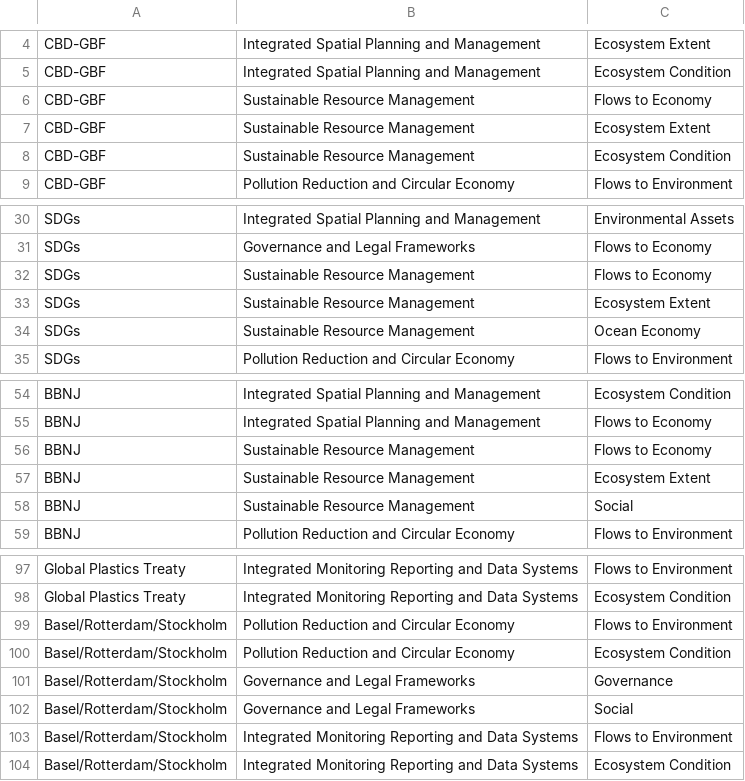
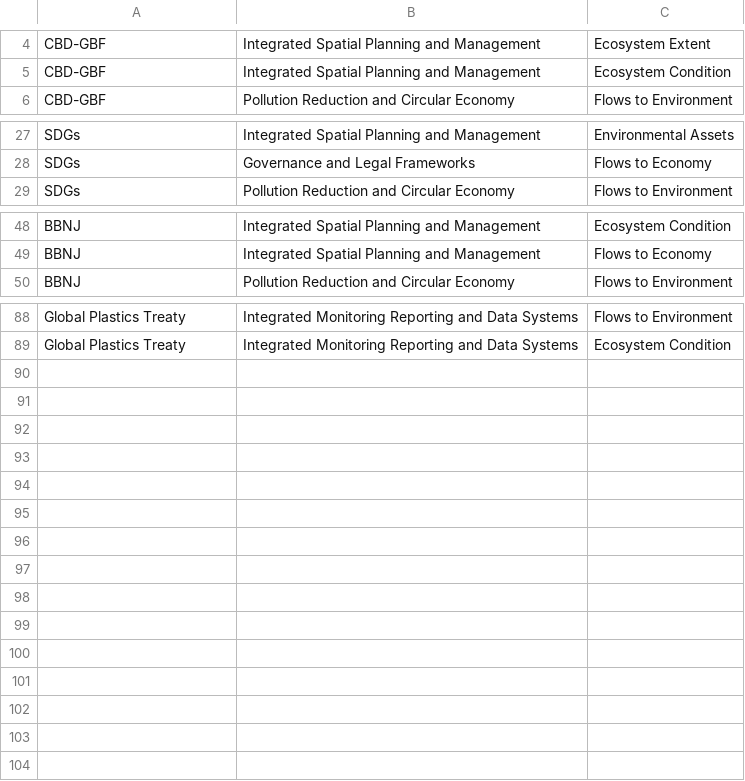
Before and after one commit to MariaGAlarcon/environmental-conventions-data.csv, a CSV file: C-PD-OA.csv, drawn as a sheet; only a part is shown, gaps mark what is left out.

Commit message:
Update C-PD-OA.csv

```diff
--- a/C-PD-OA.csv
+++ b/C-PD-OA.csv
@@ -5,5 +5,2 @@ CBD-GBF,Integrated Spatial Planning and Management,Ecosystem Extent
 CBD-GBF,Integrated Spatial Planning and Management,Ecosystem Condition
-CBD-GBF,Sustainable Resource Management,Flows to Economy
-CBD-GBF,Sustainable Resource Management,Ecosystem Extent
-CBD-GBF,Sustainable Resource Management,Ecosystem Condition
 CBD-GBF,Pollution Reduction and Circular Economy,Flows to Environment
@@ -31,5 +28,2 @@ SDGs,Integrated Spatial Planning and Management,Environmental Assets
 SDGs,Governance and Legal Frameworks,Flows to Economy
-SDGs,Sustainable Resource Management,Flows to Economy
-SDGs,Sustainable Resource Management,Ecosystem Extent
-SDGs,Sustainable Resource Management,Ocean Economy
 SDGs,Pollution Reduction and Circular Economy,Flows to Environment
@@ -55,5 +49,2 @@ BBNJ,Integrated Spatial Planning and Management,Ecosystem Condition
 BBNJ,Integrated Spatial Planning and Management,Flows to Economy
-BBNJ,Sustainable Resource Management,Flows to Economy
-BBNJ,Sustainable Resource Management,Ecosystem Extent
-BBNJ,Sustainable Resource Management,Social
 BBNJ,Pollution Reduction and Circular Economy,Flows to Environment
@@ -98,7 +89 @@ Global Plastics Treaty,Integrated Monitoring Reporting and Data Systems,Flows to
 Global Plastics Treaty,Integrated Monitoring Reporting and Data Systems,Ecosystem Condition
-Basel/Rotterdam/Stockholm,Pollution Reduction and Circular Economy,Flows to Environment
-Basel/Rotterdam/Stockholm,Pollution Reduction and Circular Economy,Ecosystem Condition
-Basel/Rotterdam/Stockholm,Governance and Legal Frameworks,Governance
-Basel/Rotterdam/Stockholm,Governance and Legal Frameworks,Social
-Basel/Rotterdam/Stockholm,Integrated Monitoring Reporting and Data Systems,Flows to Environment
-Basel/Rotterdam/Stockholm,Integrated Monitoring Reporting and Data Systems,Ecosystem Condition
```
